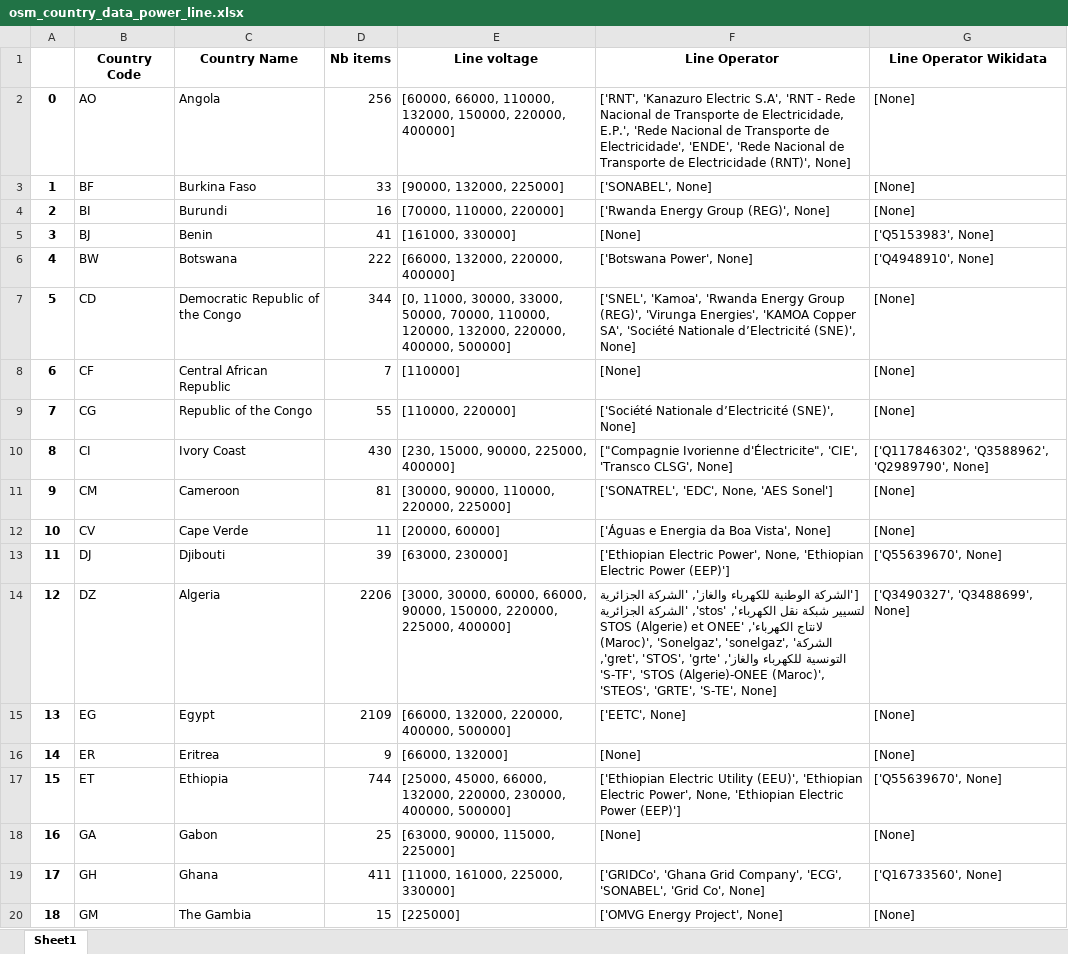
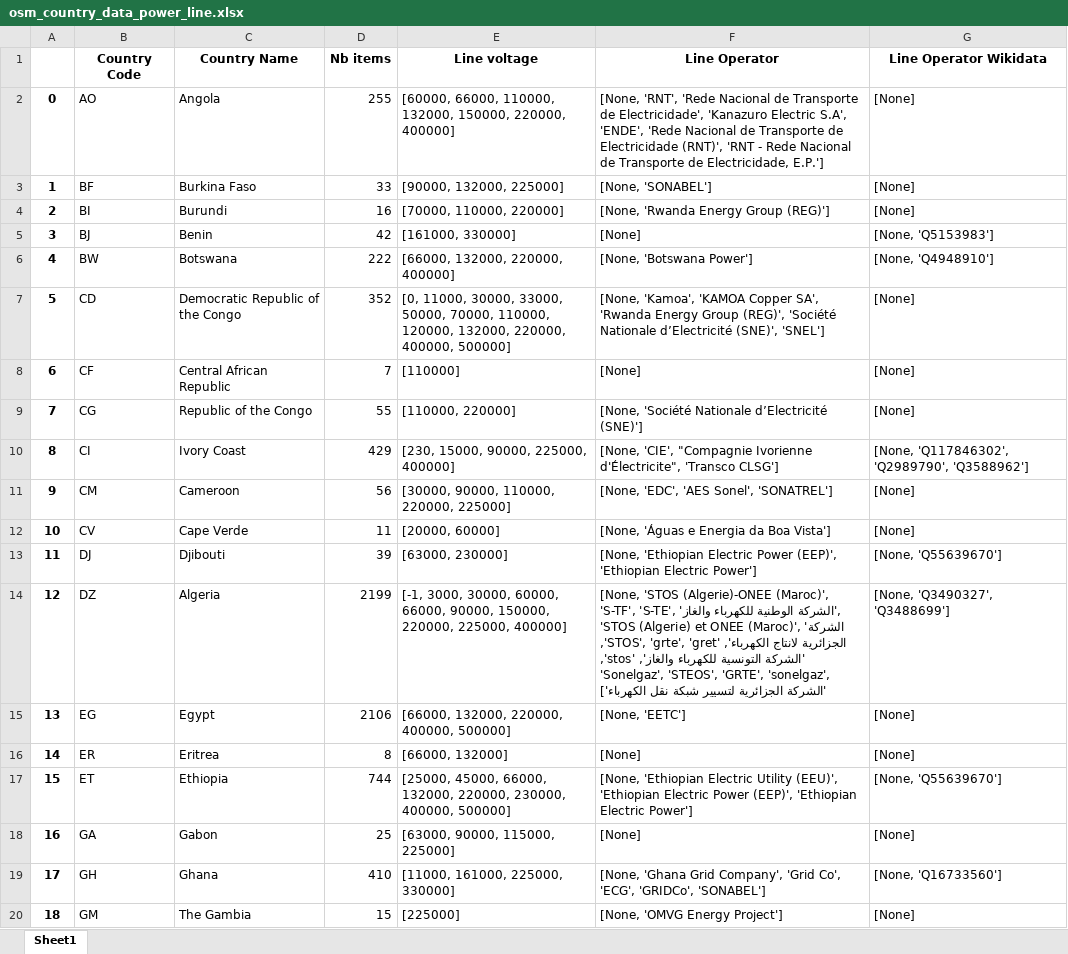
Before and after one commit to ben10dynartio/apps_mapyourgrid, an Excel workbook: voltage_analysis/osm_country_data_power_line.xlsx, sheet Sheet1, drawn as a sheet; only a part is shown; values as stored, in another font and other column widths than the file's, no borders; the diff covers the shown part only; the diff names each change by its address in the sheet, - before the commit and + after, or states it on an @@ line.

```diff
--- a/voltage_analysis/osm_country_data_power_line.xlsx (sheet Sheet1)
+++ b/voltage_analysis/osm_country_data_power_line.xlsx (sheet Sheet1)
-D2 (Nb items): 256
+D2 (Nb items): 255
-F2 (Line Operator): ['RNT', 'Kanazuro Electric S.A', 'RNT - Rede Nacional de Transporte de Electricidade, E.P.', 'Rede Nacional de Transporte de Electricidade', 'ENDE', 'Rede Nacional de Transporte de Electricidade (RNT)', None]
+F2 (Line Operator): [None, 'RNT', 'Rede Nacional de Transporte de Electricidade', 'Kanazuro Electric S.A', 'ENDE', 'Rede Nacional de Transporte de Electricidade (RNT)', 'RNT - Rede Nacional de Transporte de Electricidade, E.P.']
-F3 (Line Operator): ['SONABEL', None]
+F3 (Line Operator): [None, 'SONABEL']
-F4 (Line Operator): ['Rwanda Energy Group (REG)', None]
+F4 (Line Operator): [None, 'Rwanda Energy Group (REG)']
-D5 (Nb items): 41
+D5 (Nb items): 42
-G5 (Line Operator Wikidata): ['Q5153983', None]
+G5 (Line Operator Wikidata): [None, 'Q5153983']
-F6 (Line Operator): ['Botswana Power', None]
+F6 (Line Operator): [None, 'Botswana Power']
-G6 (Line Operator Wikidata): ['Q4948910', None]
+G6 (Line Operator Wikidata): [None, 'Q4948910']
-D7 (Nb items): 344
+D7 (Nb items): 352
-F7 (Line Operator): ['SNEL', 'Kamoa', 'Rwanda Energy Group (REG)', 'Virunga Energies', 'KAMOA Copper SA', 'Société Nationale d’Electricité (SNE)', None]
+F7 (Line Operator): [None, 'Kamoa', 'KAMOA Copper SA', 'Rwanda Energy Group (REG)', 'Société Nationale d’Electricité (SNE)', 'SNEL']
-F9 (Line Operator): ['Société Nationale d’Electricité (SNE)', None]
+F9 (Line Operator): [None, 'Société Nationale d’Electricité (SNE)']
-D10 (Nb items): 430
+D10 (Nb items): 429
-F10 (Line Operator): ["Compagnie Ivorienne d'Électricite", 'CIE', 'Transco CLSG', None]
+F10 (Line Operator): [None, 'CIE', "Compagnie Ivorienne d'Électricite", 'Transco CLSG']
-G10 (Line Operator Wikidata): ['Q117846302', 'Q3588962', 'Q2989790', None]
+G10 (Line Operator Wikidata): [None, 'Q117846302', 'Q2989790', 'Q3588962']
-D11 (Nb items): 81
+D11 (Nb items): 56
-F11 (Line Operator): ['SONATREL', 'EDC', None, 'AES Sonel']
+F11 (Line Operator): [None, 'EDC', 'AES Sonel', 'SONATREL']
-F12 (Line Operator): ['Águas e Energia da Boa Vista', None]
+F12 (Line Operator): [None, 'Águas e Energia da Boa Vista']
-F13 (Line Operator): ['Ethiopian Electric Power', None, 'Ethiopian Electric Power (EEP)']
+F13 (Line Operator): [None, 'Ethiopian Electric Power (EEP)', 'Ethiopian Electric Power']
-G13 (Line Operator Wikidata): ['Q55639670', None]
+G13 (Line Operator Wikidata): [None, 'Q55639670']
-D14 (Nb items): 2206
+D14 (Nb items): 2199
-E14 (Line voltage): [3000, 30000, 60000,…
+E14 (Line voltage): [-1, 3000, 30000, 60000,…
-F14 (Line Operator): ['الشركة الوطنية للكهرباء والغاز', 'الشركة الجزائرية لتسيير شبكة نقل الكهرباء', 'stos', 'الشركة الجزائرية لانتاج الكهرباء', 'STOS (Algerie) et ONEE (Maroc)', 'Sonelgaz', 'sonelgaz', 'الشركة التونسية للكهرباء والغاز', 'gret', 'STOS', 'grte', 'S-TF', 'STOS (Algerie)-ONEE (Maroc)', 'STEOS', 'GRTE', 'S-TE', None]
+F14 (Line Operator): [None, 'STOS (Algerie)-ONEE (Maroc)', 'S-TF', 'S-TE', 'الشركة الوطنية للكهرباء والغاز', 'STOS (Algerie) et ONEE (Maroc)', 'الشركة الجزائرية لانتاج الكهرباء', 'STOS', 'grte', 'gret', 'الشركة التونسية للكهرباء والغاز', 'stos', 'Sonelgaz', 'STEOS', 'GRTE', 'sonelgaz', 'الشركة الجزائرية لتسيير شبكة نقل الكهرباء']
-G14 (Line Operator Wikidata): ['Q3490327', 'Q3488699', None]
+G14 (Line Operator Wikidata): [None, 'Q3490327', 'Q3488699']
-D15 (Nb items): 2109
+D15 (Nb items): 2106
-F15 (Line Operator): ['EETC', None]
+F15 (Line Operator): [None, 'EETC']
-D16 (Nb items): 9
+D16 (Nb items): 8
-F17 (Line Operator): ['Ethiopian Electric Utility (EEU)', 'Ethiopian Electric Power', None, 'Ethiopian Electric Power (EEP)']
+F17 (Line Operator): [None, 'Ethiopian Electric Utility (EEU)', 'Ethiopian Electric Power (EEP)', 'Ethiopian Electric Power']
-G17 (Line Operator Wikidata): ['Q55639670', None]
+G17 (Line Operator Wikidata): [None, 'Q55639670']
-D19 (Nb items): 411
+D19 (Nb items): 410
-F19 (Line Operator): ['GRIDCo', 'Ghana Grid Company', 'ECG', 'SONABEL', 'Grid Co', None]
+F19 (Line Operator): [None, 'Ghana Grid Company', 'Grid Co', 'ECG', 'GRIDCo', 'SONABEL']
-G19 (Line Operator Wikidata): ['Q16733560', None]
+G19 (Line Operator Wikidata): [None, 'Q16733560']
-F20 (Line Operator): ['OMVG Energy Project', None]
+F20 (Line Operator): [None, 'OMVG Energy Project']
```
Also changed, not shown: 280 edited cells elsewhere in this sheet, voltage_analysis/osm_country_data_power_substation.xlsx, 12 other files.
